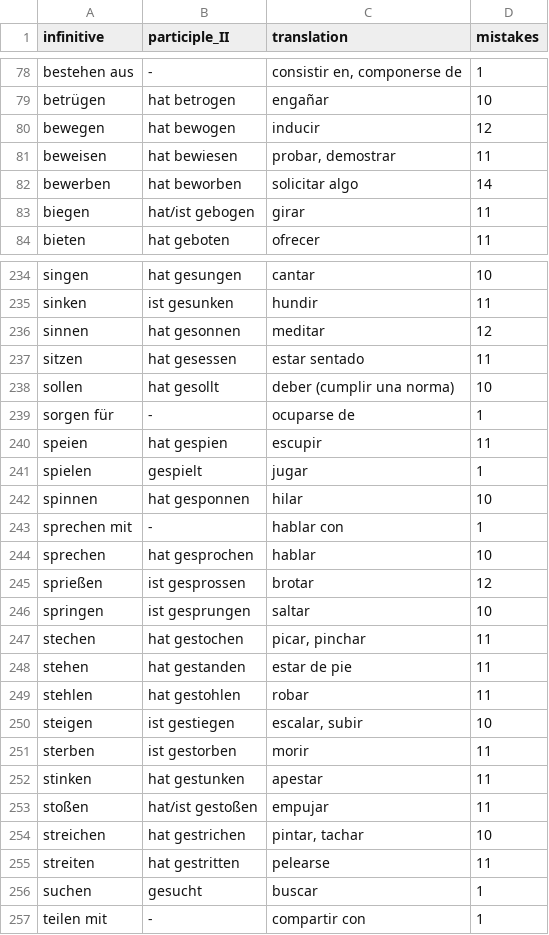
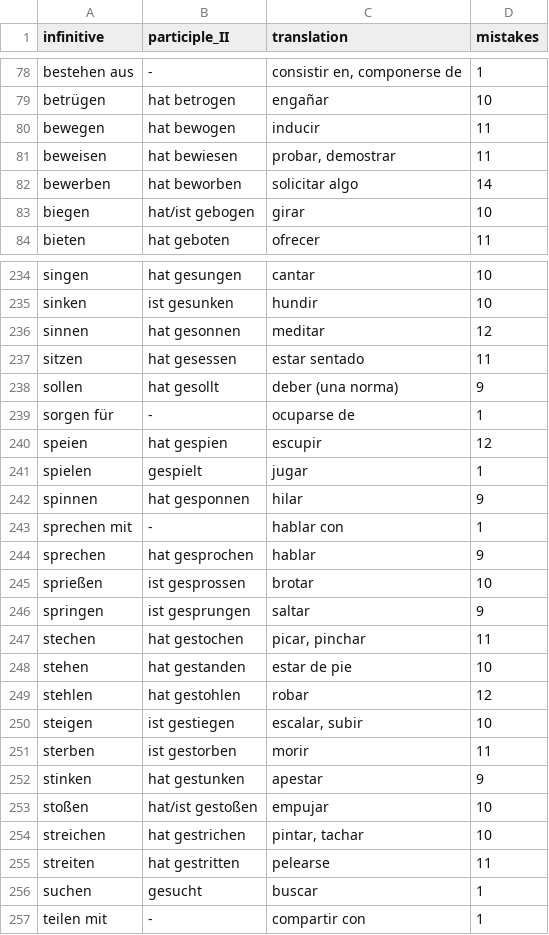
Before and after one commit to kaluzap/words, a CSV file: data/data_verbs_ge_sp.csv, drawn as a sheet; only a part is shown, gaps mark what is left out; the diff covers the shown part only.

```diff
--- a/data/data_verbs_ge_sp.csv
+++ b/data/data_verbs_ge_sp.csv
@@ -79,6 +79,6 @@
 "betrügen","hat betrogen","engañar",10
-"bewegen","hat bewogen","inducir",12
+"bewegen","hat bewogen","inducir",11
 "beweisen","hat bewiesen","probar, demostrar",11
 "bewerben","hat beworben","solicitar algo",14
-"biegen","hat/ist gebogen","girar",11
+"biegen","hat/ist gebogen","girar",10
 "bieten","hat geboten","ofrecer",11
@@ -234,21 +234,21 @@
 "singen","hat gesungen","cantar",10
-"sinken","ist gesunken","hundir",11
+"sinken","ist gesunken","hundir",10
 "sinnen","hat gesonnen","meditar",12
 "sitzen","hat gesessen","estar sentado",11
-"sollen","hat gesollt","deber (cumplir una norma)",10
+"sollen","hat gesollt","deber (una norma)",9
 "sorgen für","-","ocuparse de",1
-"speien","hat gespien","escupir",11
+"speien","hat gespien","escupir",12
 "spielen","gespielt","jugar",1
-"spinnen","hat gesponnen","hilar",10
+"spinnen","hat gesponnen","hilar",9
 "sprechen mit","-","hablar con",1
-"sprechen","hat gesprochen","hablar",10
-"sprießen","ist gesprossen","brotar",12
-"springen","ist gesprungen","saltar",10
+"sprechen","hat gesprochen","hablar",9
+"sprießen","ist gesprossen","brotar",10
+"springen","ist gesprungen","saltar",9
 "stechen","hat gestochen","picar, pinchar",11
-"stehen","hat gestanden","estar de pie",11
-"stehlen","hat gestohlen","robar",11
+"stehen","hat gestanden","estar de pie",10
+"stehlen","hat gestohlen","robar",12
 "steigen","ist gestiegen","escalar, subir",10
 "sterben","ist gestorben","morir",11
-"stinken","hat gestunken","apestar",11
-"stoßen","hat/ist gestoßen","empujar",11
+"stinken","hat gestunken","apestar",9
+"stoßen","hat/ist gestoßen","empujar",10
 "streichen","hat gestrichen","pintar, tachar",10
```
Also changed, not shown: 68 edited cells elsewhere in this file, 2 other files.
